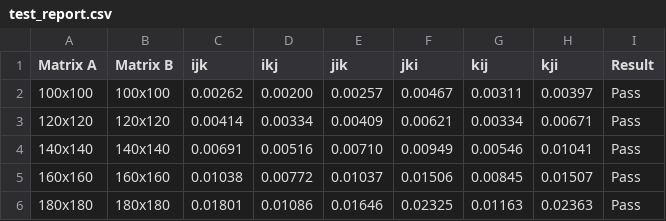
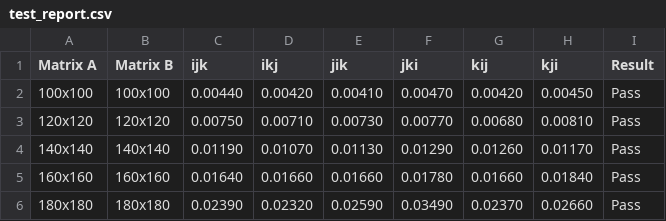
Before and after one commit to Naven-27/MatrixMultiplication, a CSV file: test_report.csv, drawn as a sheet; only a part is shown; the diff covers the shown part only.

```diff
--- a/test_report.csv
+++ b/test_report.csv
@@ -1,6 +1,6 @@
 Matrix A,Matrix B,ijk,ikj,jik,jki,kij,kji,Result
-100x100,100x100,0.00262,0.00200,0.00257,0.00467,0.00311,0.00397,Pass
-120x120,120x120,0.00414,0.00334,0.00409,0.00621,0.00334,0.00671,Pass
-140x140,140x140,0.00691,0.00516,0.00710,0.00949,0.00546,0.01041,Pass
-160x160,160x160,0.01038,0.00772,0.01037,0.01506,0.00845,0.01507,Pass
-180x180,180x180,0.01801,0.01086,0.01646,0.02325,0.01163,0.02363,Pass
+100x100,100x100,0.00440,0.00420,0.00410,0.00470,0.00420,0.00450,Pass
+120x120,120x120,0.00750,0.00710,0.00730,0.00770,0.00680,0.00810,Pass
+140x140,140x140,0.01190,0.01070,0.01130,0.01290,0.01260,0.01170,Pass
+160x160,160x160,0.01640,0.01660,0.01660,0.01780,0.01660,0.01840,Pass
+180x180,180x180,0.02390,0.02320,0.02590,0.03490,0.02370,0.02660,Pass
```
Also changed, not shown: 1 added row, 1 removed row and 96 edited cells elsewhere in this file, 2 other files.
